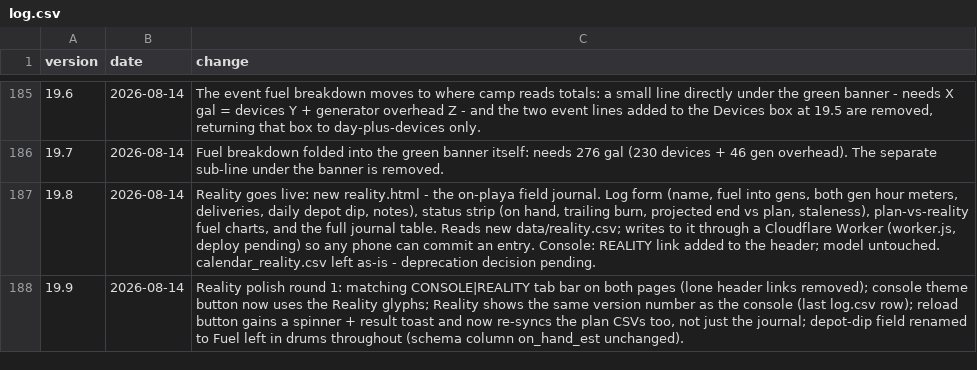
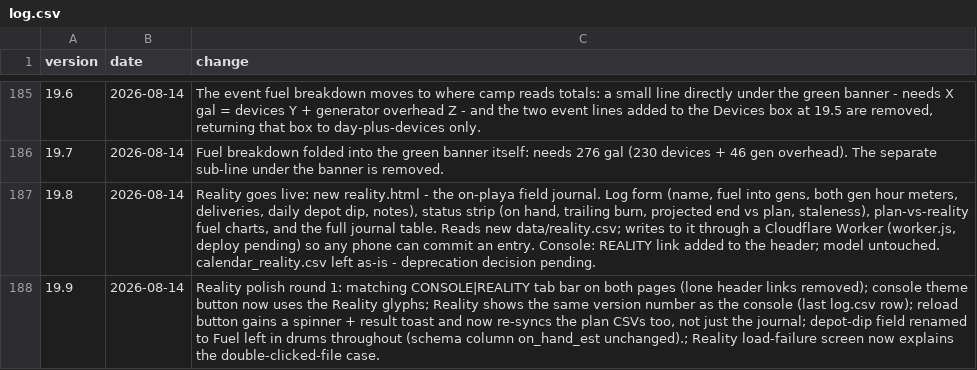
Before and after one commit to asadgo/power-the-cave-2026, a CSV file: data/log.csv, drawn as a sheet; only a part is shown, gaps mark what is left out.

Commit message:
Add files via upload

```diff
--- a/data/log.csv
+++ b/data/log.csv
@@ -187,2 +187,2 @@ version,date,change
 19.8,2026-08-14,"Reality goes live: new reality.html - the on-playa field journal. Log form (name, fuel into gens, both gen hour meters, deliveries, daily depot dip, notes), status strip (on hand, trailing burn, projected end vs plan, staleness), plan-vs-reality fuel charts, and the full journal table. Reads new data/reality.csv; writes to it through a Cloudflare Worker (worker.js, deploy pending) so any phone can commit an entry. Console: REALITY link added to the header; model untouched. calendar_reality.csv left as-is - deprecation decision pending."
-19.9,2026-08-14,"Reality polish round 1: matching CONSOLE|REALITY tab bar on both pages (lone header links removed); console theme button now uses the Reality glyphs; Reality shows the same version number as the console (last log.csv row); reload button gains a spinner + result toast and now re-syncs the plan CSVs too, not just the journal; depot-dip field renamed to Fuel left in drums throughout (schema column on_hand_est unchanged)."
+19.9,2026-08-14,"Reality polish round 1: matching CONSOLE|REALITY tab bar on both pages (lone header links removed); console theme button now uses the Reality glyphs; Reality shows the same version number as the console (last log.csv row); reload button gains a spinner + result toast and now re-syncs the plan CSVs too, not just the journal; depot-dip field renamed to Fuel left in drums throughout (schema column on_hand_est unchanged).; Reality load-failure screen now explains the double-clicked-file case."
```
